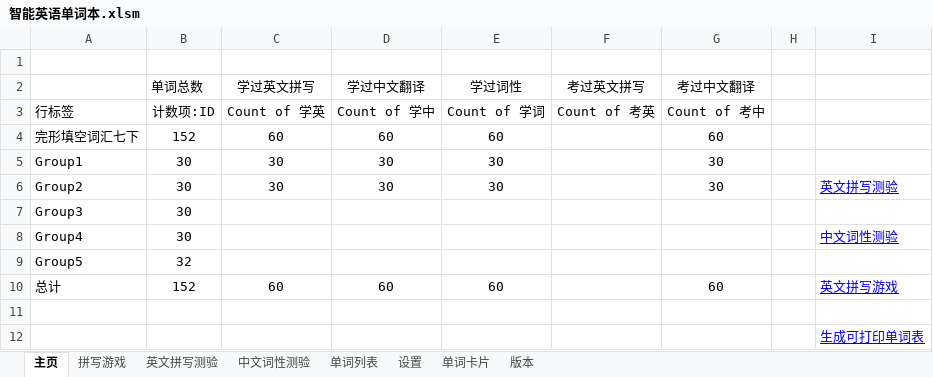
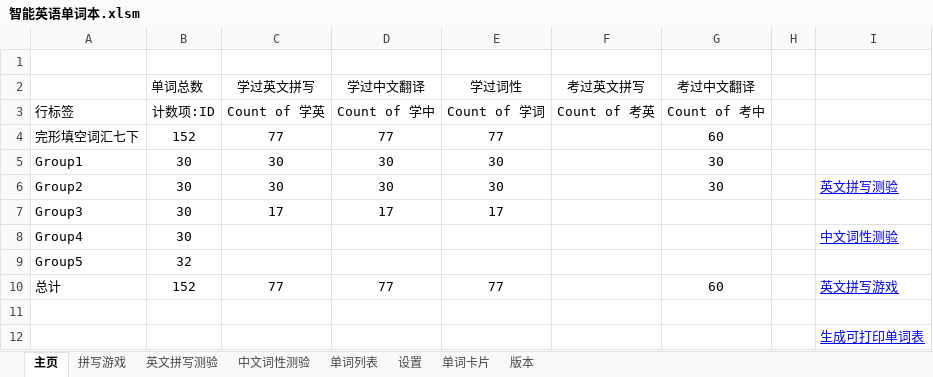
Before and after one commit to MrGangMa/ExcelProjects, an Excel workbook: 智能英语单词本.xlsm, sheet 主页, drawn as a sheet; values as stored, in another font and other column widths than the file's, no borders; charts and pictures and conditional formats not drawn; the diff names each change by its address in the sheet, - before the commit and + after, or states it on an @@ line.

```diff
--- a/智能英语单词本.xlsm (sheet 主页)
+++ b/智能英语单词本.xlsm (sheet 主页)
-C4 (学过英文拼写): 60
+C4 (学过英文拼写): 77
-D4 (学过中文翻译): 60
+D4 (学过中文翻译): 77
-E4 (学过词性): 60
+E4 (学过词性): 77
-C7 (学过英文拼写): (empty)
+C7 (学过英文拼写): 17
-D7 (学过中文翻译): (empty)
+D7 (学过中文翻译): 17
-E7 (学过词性): (empty)
+E7 (学过词性): 17
-C10 (学过英文拼写): 60
+C10 (学过英文拼写): 77
-D10 (学过中文翻译): 60
+D10 (学过中文翻译): 77
-E10 (学过词性): 60
+E10 (学过词性): 77
```
Also changed, not shown: sheet 单词列表, hidden cells, charts or pictures.
